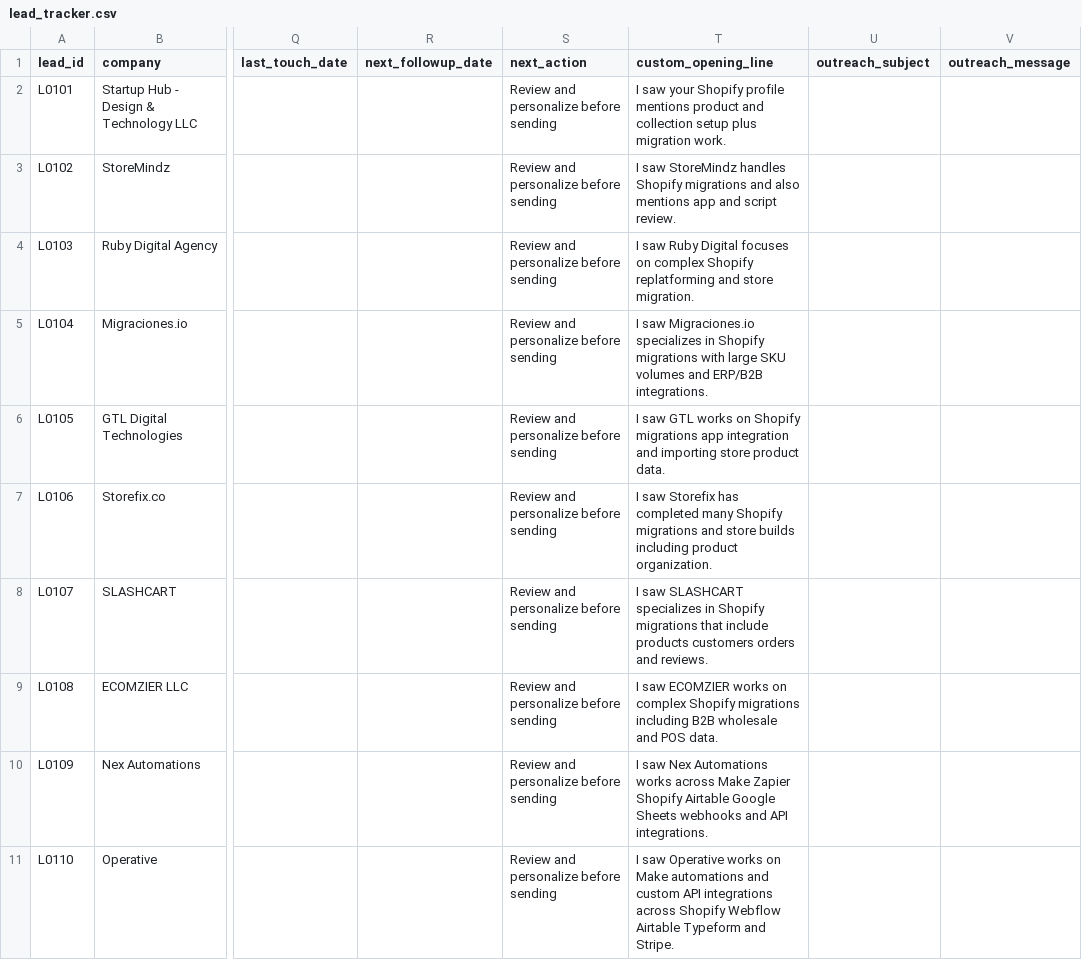
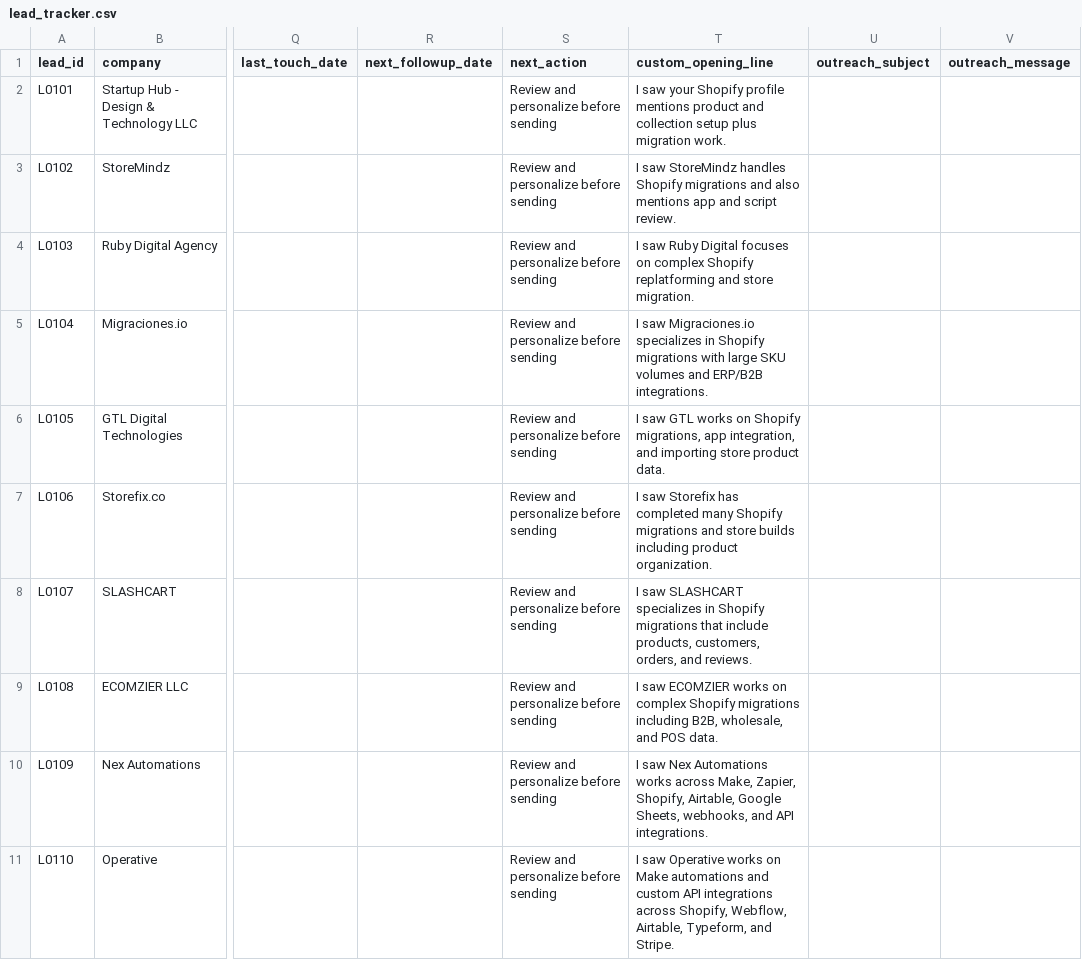
Before and after one commit to scatenatolenoxo9246-hash/async-automation-portfolio, a CSV file: client-acquisition-pipeline/lead_tracker.csv, drawn as a sheet; only a part is shown, gaps mark what is left out; the diff covers the shown part only; the diff names each change by its address in the sheet, - before the commit and + after, or states it on an @@ line.

Commit message:
Remove outreach placeholders

```diff
--- a/client-acquisition-pipeline/lead_tracker.csv
+++ b/client-acquisition-pipeline/lead_tracker.csv
-T6 (custom_opening_line): …on Shopify migrations app integration and importing…
+T6 (custom_opening_line): …on Shopify migrations, app integration, and importing…
-T8 (custom_opening_line): …that include products customers orders and reviews.
+T8 (custom_opening_line): …that include products, customers, orders, and reviews.
-T9 (custom_opening_line): …migrations including B2B wholesale and POS…
+T9 (custom_opening_line): …migrations including B2B, wholesale, and POS…
-T10 (custom_opening_line): …works across Make Zapier Shopify Airtable Google Sheets webhooks and API…
+T10 (custom_opening_line): …works across Make, Zapier, Shopify, Airtable, Google Sheets, webhooks, and API…
-T11 (custom_opening_line): …integrations across Shopify Webflow Airtable Typeform and Stripe.
+T11 (custom_opening_line): …integrations across Shopify, Webflow, Airtable, Typeform, and Stripe.
```
Also changed, not shown: 5 edited cells elsewhere in this file, 6 other files.
